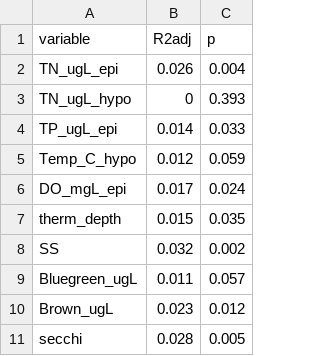
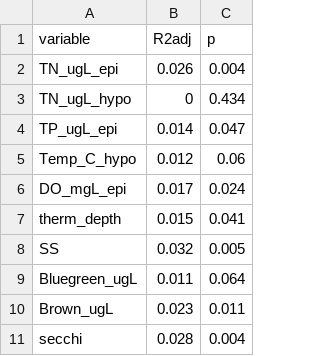
Before and after one commit to hlwander/interannual_zoops, a CSV file: Output/dbRDA_varpart.csv, drawn as a sheet.

```diff
--- a/Output/dbRDA_varpart.csv
+++ b/Output/dbRDA_varpart.csv
@@ -2,10 +2,10 @@
 "TN_ugL_epi",0.026,0.004
-"TN_ugL_hypo",0,0.393
-"TP_ugL_epi",0.014,0.033
-"Temp_C_hypo",0.012,0.059
+"TN_ugL_hypo",0,0.434
+"TP_ugL_epi",0.014,0.047
+"Temp_C_hypo",0.012,0.06
 "DO_mgL_epi",0.017,0.024
-"therm_depth",0.015,0.035
-"SS",0.032,0.002
-"Bluegreen_ugL",0.011,0.057
-"Brown_ugL",0.023,0.012
-"secchi",0.028,0.005
+"therm_depth",0.015,0.041
+"SS",0.032,0.005
+"Bluegreen_ugL",0.011,0.064
+"Brown_ugL",0.023,0.011
+"secchi",0.028,0.004
```
Also changed, not shown: Output/RDA_term_ANOVA.csv, Output/RDA_varpart.csv, 7 other files.
